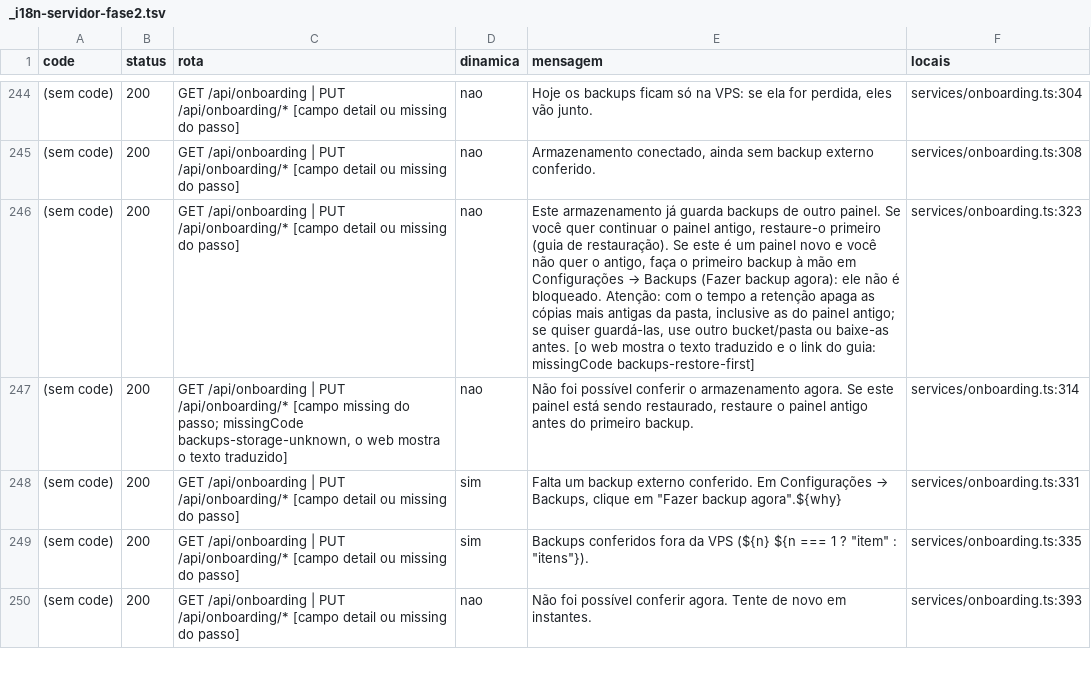
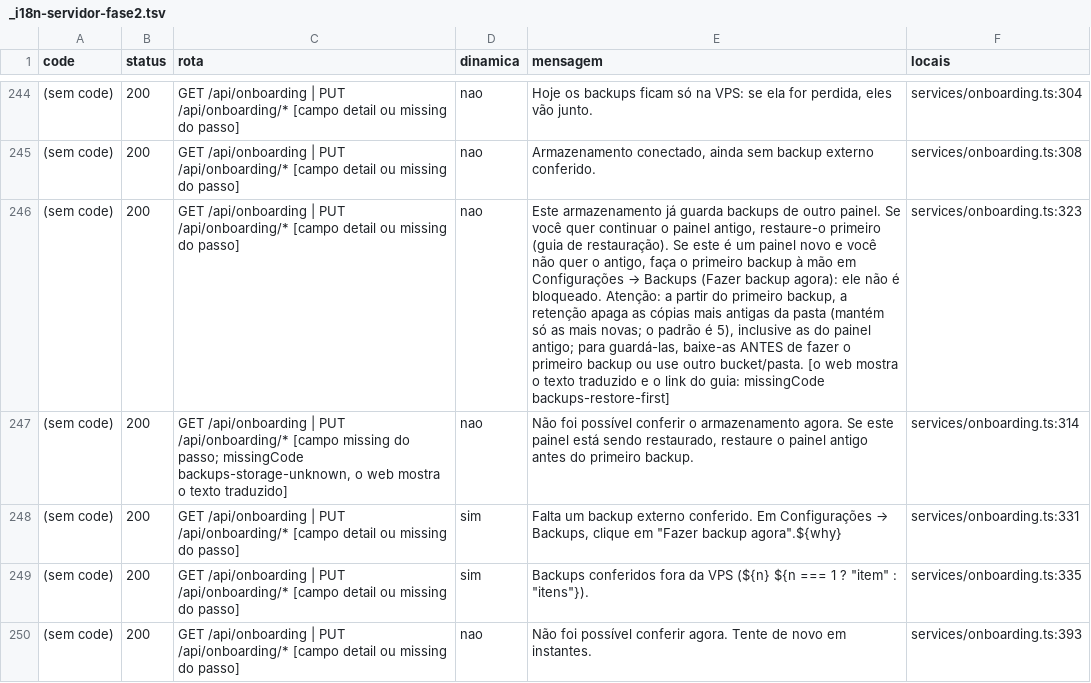
Before and after one commit to kelvindk9w/tws-panel, a TSV file: comoFuncionaSistema/_i18n-servidor-fase2.tsv, drawn as a sheet; only a part is shown, gaps mark what is left out; the diff covers the shown part only; the diff names each change by its address in the sheet, - before the commit and + after, or states it on an @@ line.

```diff
--- a/comoFuncionaSistema/_i18n-servidor-fase2.tsv
+++ b/comoFuncionaSistema/_i18n-servidor-fase2.tsv
-E246 (mensagem): …bloqueado. Atenção: com o tempo a retenção apaga as cópias mais antigas da pasta, inclusive as do painel antigo; se quiser guardá-las, use outro bucket/pasta ou baixe-as antes. [o web…
+E246 (mensagem): …bloqueado. Atenção: a partir do primeiro backup, a retenção apaga as cópias mais antigas da pasta (mantém só as mais novas; o padrão é 5), inclusive as do painel antigo; para guardá-las, baixe-as ANTES de fazer o primeiro backup ou use outro bucket/pasta. [o web…
```
Also changed, not shown: 1 edited cell elsewhere in this file, 18 other files.
